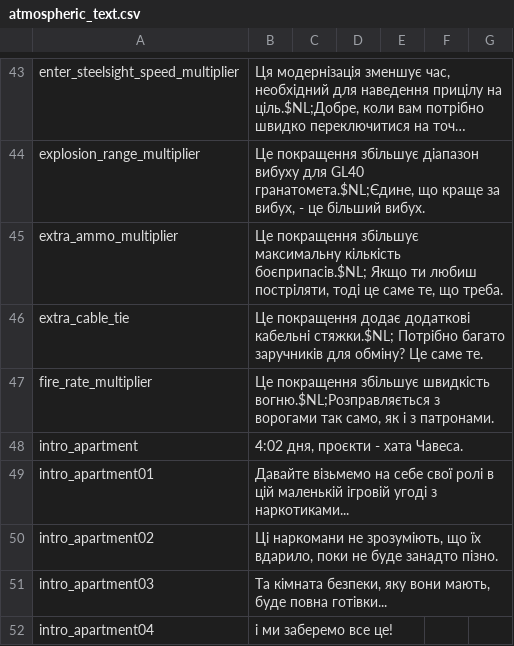
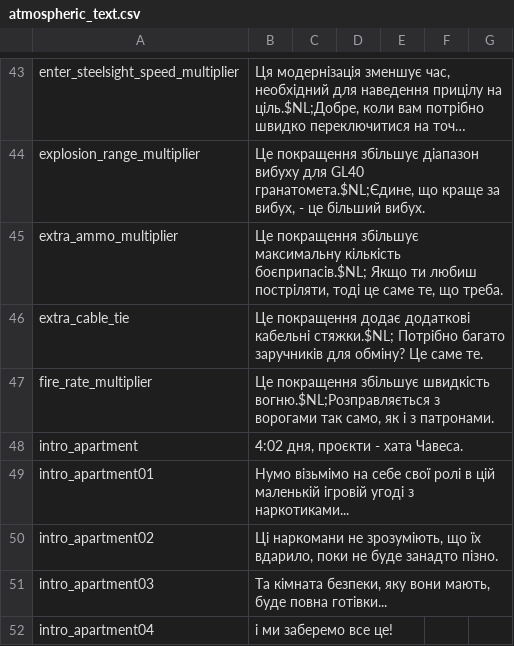
Before and after one commit to Parapando/Payday-2-UA, a CSV file: Crowdin/translated/atmospheric_text.csv, drawn as a sheet; only a part is shown, gaps mark what is left out; long unchanged cells end in ….

Commit message:
New translations atmospheric_text.csv (Multilingual)

```diff
--- a/Crowdin/translated/atmospheric_text.csv
+++ b/Crowdin/translated/atmospheric_text.csv
@@ -48,3 +48,3 @@
 "intro_apartment","4:02 дня, проєкти - хата Чавеса.","","","","",""
-"intro_apartment01","Давайте візьмемо на себе свої ролі в цій маленькій ігровій угоді з наркотиками...","","","","",""
+"intro_apartment01","Нумо візьмімо на себе свої ролі в цій маленькій ігровій угоді з наркотиками...","","","","",""
 "intro_apartment02","Ці наркомани не зрозуміють, що їх вдарило, поки не буде занадто пізно.","","","","",""
```
